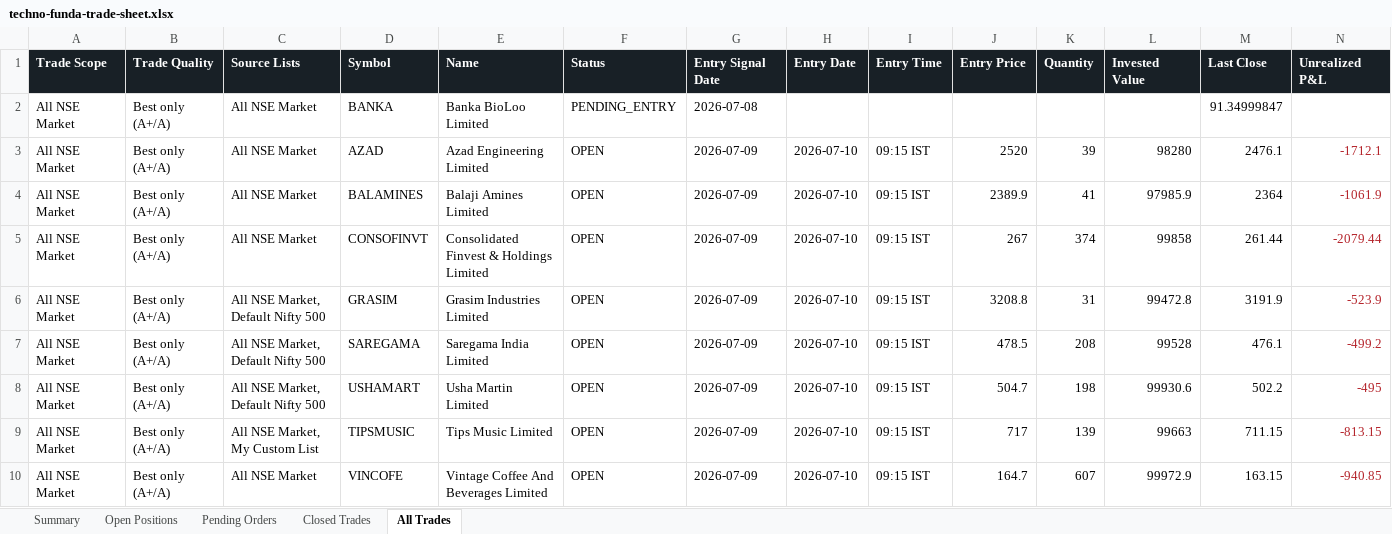
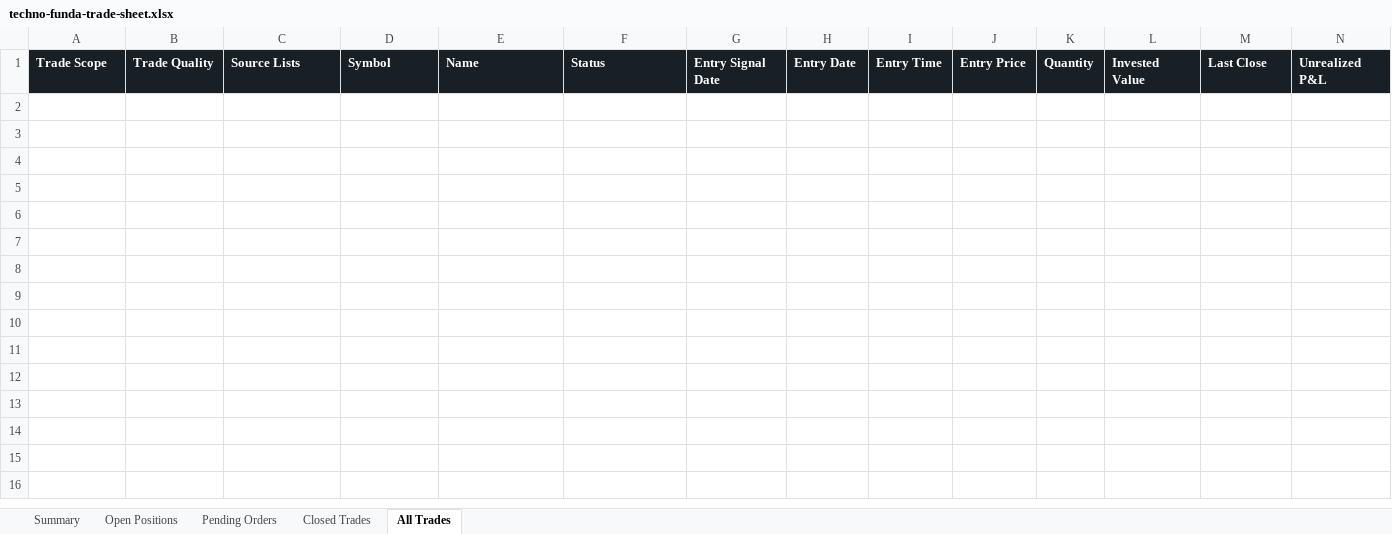
Before and after one commit to smit5927/techno-funda-screener, an Excel workbook: data/techno-funda-trade-sheet.xlsx, sheet All Trades, drawn as a sheet; only a part is shown; values as stored, in another font and other column widths than the file's, no borders; rows hold the shown columns only; the diff covers the shown part only; the diff names each change by its address in the sheet, - before the commit and + after, or states it on an @@ line.

```diff
--- a/data/techno-funda-trade-sheet.xlsx (sheet All Trades)
+++ b/data/techno-funda-trade-sheet.xlsx (sheet All Trades)
-row 2: All NSE Market | Best only (A+/A) | All NSE Market | BANKA | Banka BioLoo Limited | PENDING_ENTRY | 2026-07-08 |  |  |  |  |  | 91.34999847
-row 3: All NSE Market | Best only (A+/A) | All NSE Market | AZAD | Azad Engineering Limited | OPEN | 2026-07-09 | 2026-07-10 | 09:15 IST | 2520 | 39 | 98280 | 2476.1 | -1712.1
-row 4: All NSE Market | Best only (A+/A) | All NSE Market | BALAMINES | Balaji Amines Limited | OPEN | 2026-07-09 | 2026-07-10 | 09:15 IST | 2389.9 | 41 | 97985.9 | 2364 | -1061.9
-row 5: All NSE Market | Best only (A+/A) | All NSE Market | CONSOFINVT | Consolidated Finvest & Holdings Limited | OPEN | 2026-07-09 | 2026-07-10 | 09:15 IST | 267 | 374 | 99858 | 261.44 | -2079.44
-row 6: All NSE Market | Best only (A+/A) | All NSE Market, Default Nifty 500 | GRASIM | Grasim Industries Limited | OPEN | 2026-07-09 | 2026-07-10 | 09:15 IST | 3208.8 | 31 | 99472.8 | 3191.9 | -523.9
-row 7: All NSE Market | Best only (A+/A) | All NSE Market, Default Nifty 500 | SAREGAMA | Saregama India Limited | OPEN | 2026-07-09 | 2026-07-10 | 09:15 IST | 478.5 | 208 | 99528 | 476.1 | -499.2
-row 8: All NSE Market | Best only (A+/A) | All NSE Market, Default Nifty 500 | USHAMART | Usha Martin Limited | OPEN | 2026-07-09 | 2026-07-10 | 09:15 IST | 504.7 | 198 | 99930.6 | 502.2 | -495
-row 9: All NSE Market | Best only (A+/A) | All NSE Market, My Custom List | TIPSMUSIC | Tips Music Limited | OPEN | 2026-07-09 | 2026-07-10 | 09:15 IST | 717 | 139 | 99663 | 711.15 | -813.15
-row 10: All NSE Market | Best only (A+/A) | All NSE Market | VINCOFE | Vintage Coffee And Beverages Limited | OPEN | 2026-07-09 | 2026-07-10 | 09:15 IST | 164.7 | 607 | 99972.9 | 163.15 | -940.85
```
Also changed, not shown: 31 removed rows elsewhere in this sheet, sheet Open Positions, sheet Pending Orders, sheet Summary, 3 other files.
